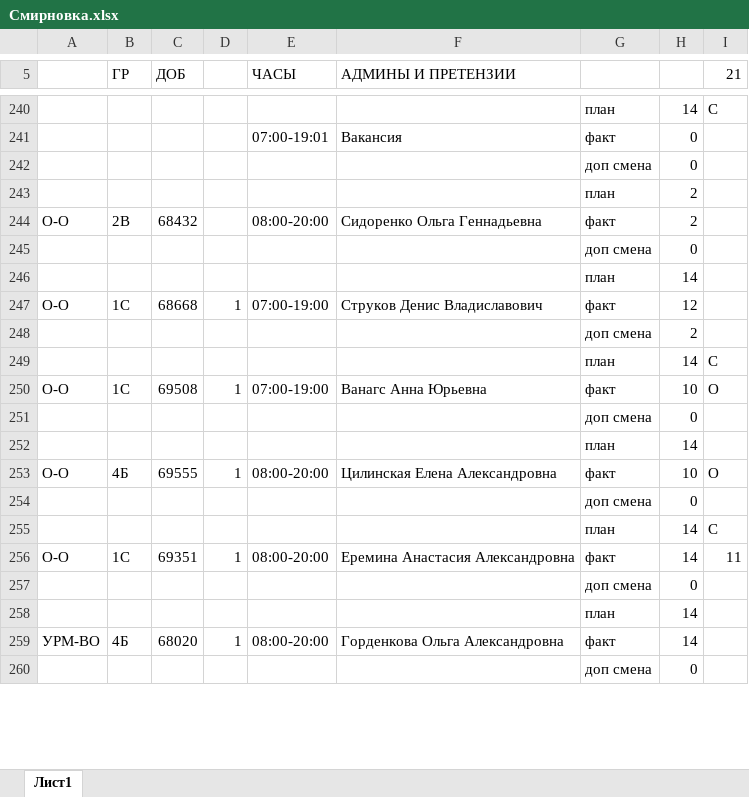
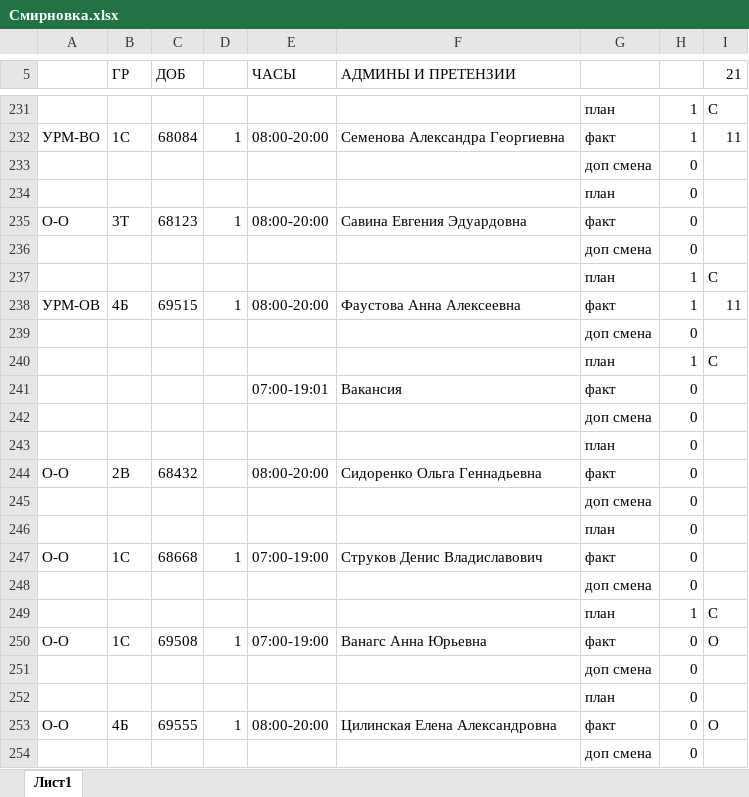
Before and after one commit to YuGo2021/pereriv, an Excel workbook: Смирновка.xlsx, sheet Лист1, drawn as a sheet; only a part is shown, gaps mark what is left out; the shorter side is filled out with more unchanged rows; values as stored, in another font and other column widths than the file's, no cell formats; removed rows and columns are numbered as before the commit, all else as after; the diff covers the shown part only; the diff names each change by its address in the sheet, - before the commit and + after, or states it on an @@ line.

```diff
--- a/Смирновка.xlsx (sheet Лист1)
+++ b/Смирновка.xlsx (sheet Лист1)
-H231: 14
+H231: 1
+row 232: УРМ-ВО | 1С | 68084 | 1 | 08:00-20:00 | Семенова Александра Георгиевна | факт | 1 | 11
+row 233:  |  |  |  |  |  | доп смена | 0
+row 234:  |  |  |  |  |  | план | 0
+row 235: О-О | 3Т | 68123 | 1 | 08:00-20:00 | Савина Евгения Эдуардовна | факт | 0
+row 236:  |  |  |  |  |  | доп смена | 0
+row 237:  |  |  |  |  |  | план | 1 | С
+row 238: УРМ-ОВ | 4Б | 69515 | 1 | 08:00-20:00 | Фаустова Анна Алексеевна | факт | 1 | 11
+row 239:  |  |  |  |  |  | доп смена | 0
+row 240:  |  |  |  |  |  | план | 1 | С
-H243:H244: 2
+H243:H244: 0
-H246: 14
+H246: 0
-H247: 12
+H247: 0
-row 248:  |  |  |  |  |  | доп смена | 2
-row 249:  |  |  |  |  |  | план | 14 | С
-row 250: О-О | 1С | 69508 | 1 | 07:00-19:00 | Ванагс Анна Юрьевна | факт | 10 | О
-row 252:  |  |  |  |  |  | план | 14
+row 249:  |  |  |  |  |  | план | 1 | С
-B250 (ГР): 4Б
+B250 (ГР): 1С
-C250 (ДОБ): 69555
+C250 (ДОБ): 69508
-E250 (ЧАСЫ): 08:00-20:00
+E250 (ЧАСЫ): 07:00-19:00
-F250 (АДМИНЫ И ПРЕТЕНЗИИ): Цилинская Елена Александровна
+F250 (АДМИНЫ И ПРЕТЕНЗИИ): Ванагс Анна Юрьевна
-H250: 10
+H250: 0
-row 255:  |  |  |  |  |  | план | 14 | С
+row 252:  |  |  |  |  |  | план | 0
-B253 (ГР): 1С
+B253 (ГР): 4Б
-C253 (ДОБ): 69351
+C253 (ДОБ): 69555
-F253 (АДМИНЫ И ПРЕТЕНЗИИ): Еремина Анастасия Александровна
+F253 (АДМИНЫ И ПРЕТЕНЗИИ): Цилинская Елена Александровна
-H253: 14
+H253: 0
-I253 (21): 11
+I253 (21): О
-row 258:  |  |  |  |  |  | план | 14
-row 259: УРМ-ВО | 4Б | 68020 | 1 | 08:00-20:00 | Горденкова Ольга Александровна | факт | 14
```
Also changed, not shown: 81 added rows, 99 removed rows, 1 moved row and 246 edited cells elsewhere in this sheet, cell formats, formulas that keep their value, Словарь_перерывов.xlsx, перерывы_сборка.xlsx, 4 other files.
